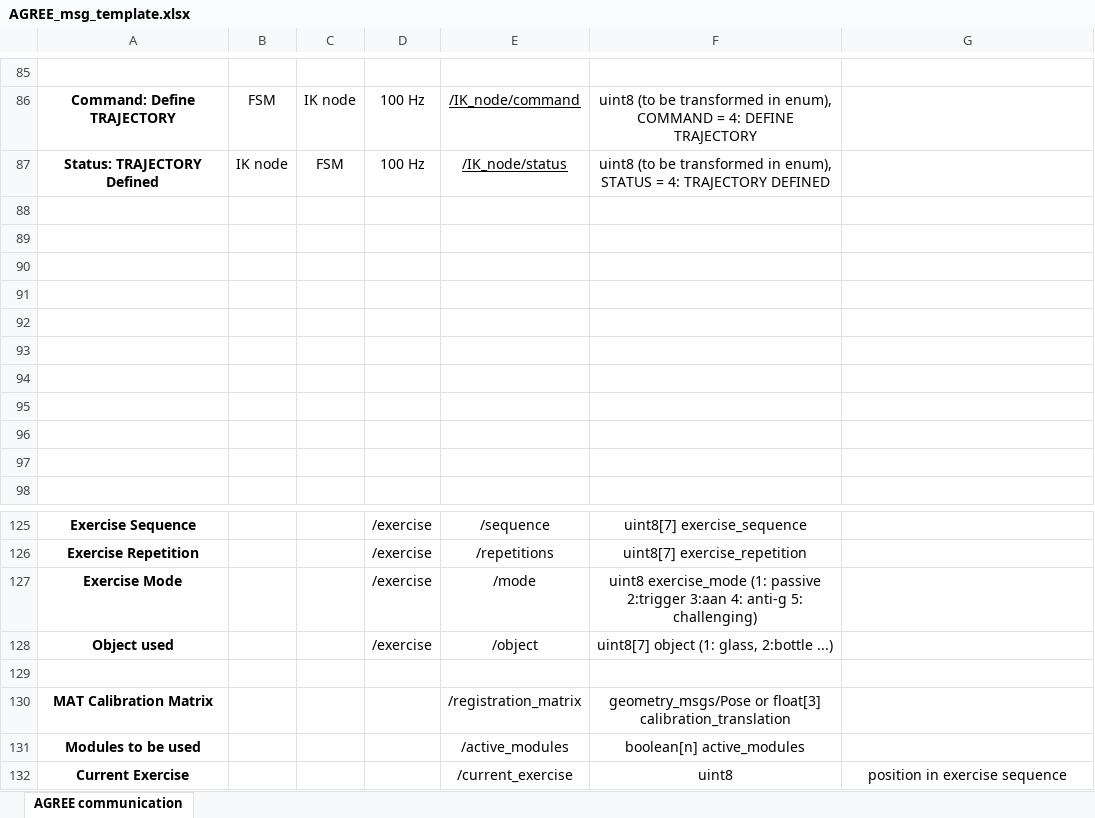
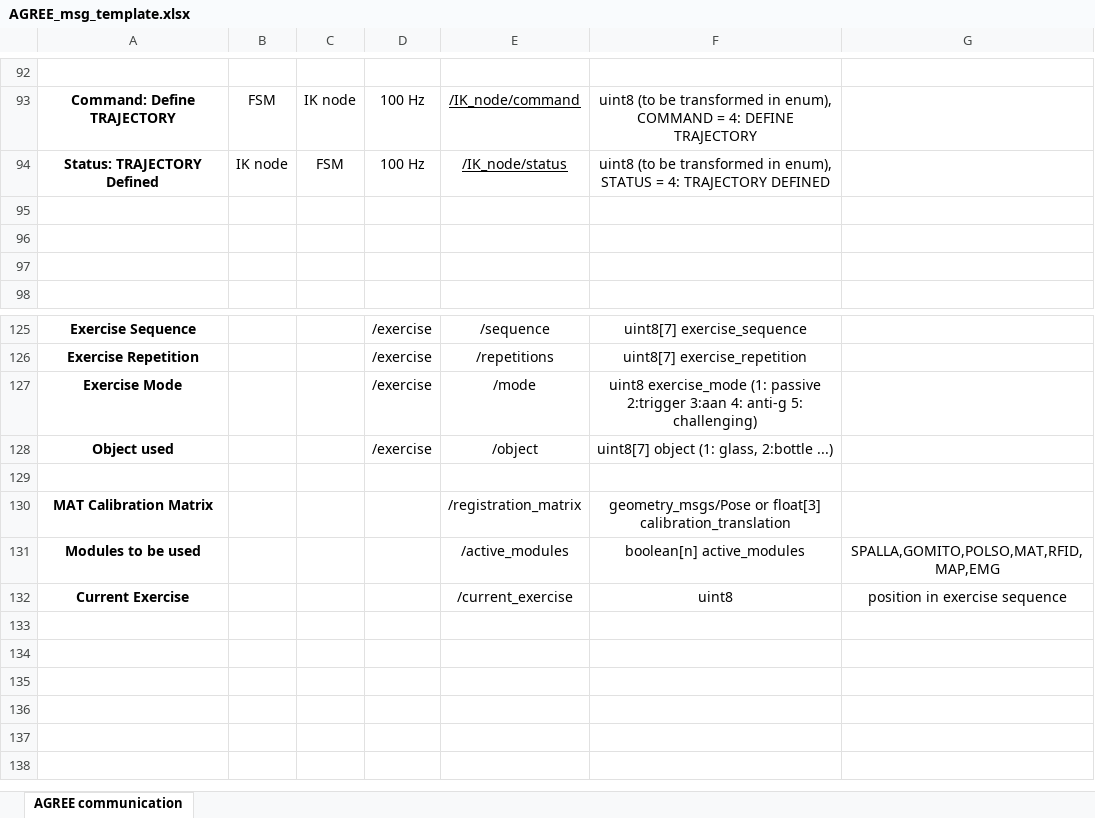
Before and after one commit to stex2005/AGREE-diagrams, an Excel workbook: AGREE_msg_template.xlsx, sheet AGREE communication, drawn as a sheet; only a part is shown, gaps mark what is left out; values as stored, in another font and other column widths than the file's, no borders; removed rows and columns are numbered as before the commit, all else as after; the diff covers the shown part only; the diff names each change by its address in the sheet, - before the commit and + after, or states it on an @@ line.

```diff
--- a/AGREE_msg_template.xlsx (sheet AGREE communication)
+++ b/AGREE_msg_template.xlsx (sheet AGREE communication)
-row 88: (empty)
-row 89: (empty)
-row 90: (empty)
-row 91: (empty)
-row 92: (empty)
-row 93: (empty)
-row 94: (empty)
-G131: (empty)
+G131: SPALLA,GOMITO,POLSO,MAT,RFID,MAP,EMG
```
Also changed, not shown: 7 added rows, 8 edited cells and cell formats elsewhere in this sheet.
